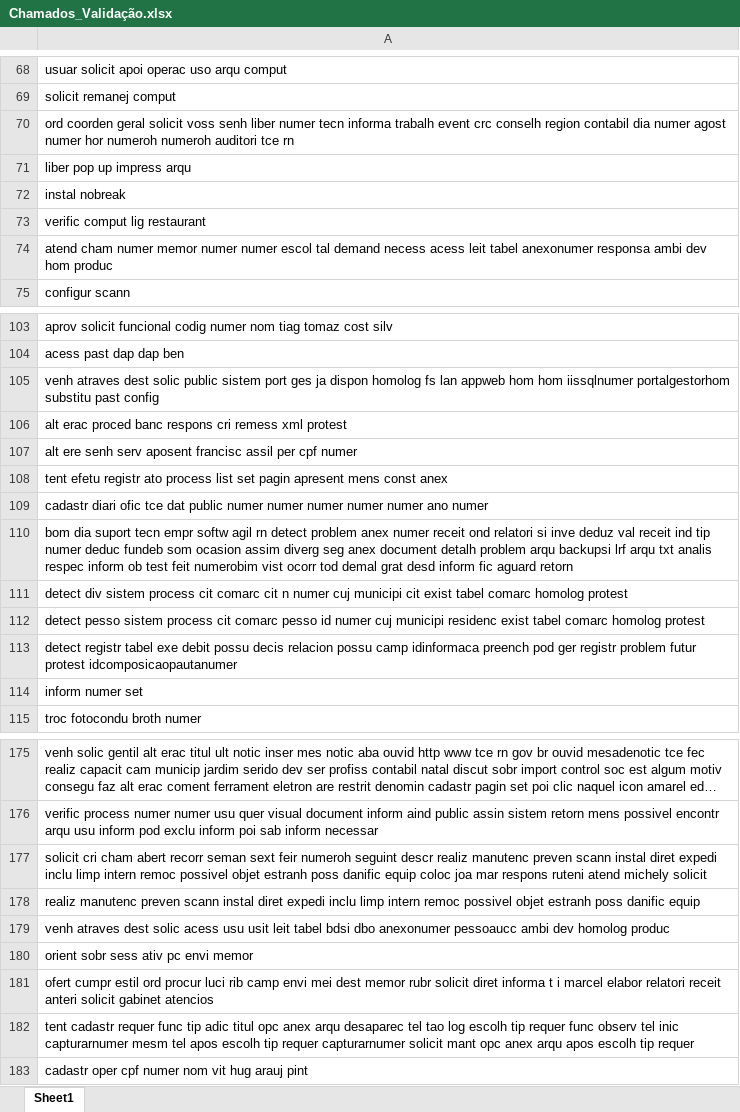
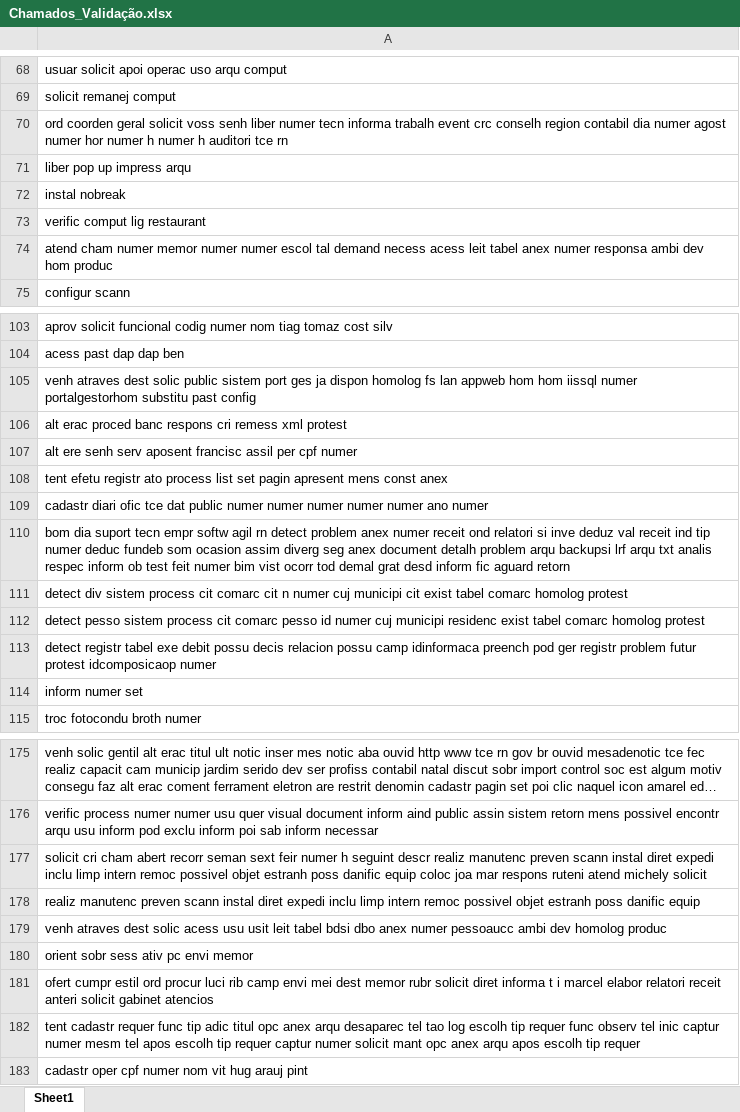
Before and after one commit to gabrielfas/classificacao-chamados-suporte, an Excel workbook: datasets/Chamados_Validação.xlsx, sheet Sheet1, drawn as a sheet; only a part is shown, gaps mark what is left out; long unchanged cells end in …; values as stored, in another font and other column widths than the file's, no borders; the diff covers the shown part only; the diff names each change by its address in the sheet, - before the commit and + after, or states it on an @@ line.

```diff
--- a/datasets/Chamados_Validação.xlsx (sheet Sheet1)
+++ b/datasets/Chamados_Validação.xlsx (sheet Sheet1)
-A70: …numer hor numeroh numeroh auditori tce…
+A70: …numer hor numer h numer h auditori tce…
-A74: …leit tabel anexonumer responsa ambi…
+A74: …leit tabel anex numer responsa ambi…
-A105: …hom hom iissqlnumer portalgestorhom substitu…
+A105: …hom hom iissql numer portalgestorhom substitu…
-A110: …test feit numerobim vist ocorr…
+A110: …test feit numer bim vist ocorr…
-A113: …futur protest idcomposicaopautanumer
+A113: …futur protest idcomposicaop numer
-A177: …sext feir numeroh seguint descr…
+A177: …sext feir numer h seguint descr…
-A179: …bdsi dbo anexonumer pessoaucc ambi…
+A179: …bdsi dbo anex numer pessoaucc ambi…
-A182: …tel inic capturarnumer mesm tel apos escolh tip requer capturarnumer solicit mant…
+A182: …tel inic captur numer mesm tel apos escolh tip requer captur numer solicit mant…
```
Also changed, not shown: 12 edited cells elsewhere in this sheet, datasets/Chamados_Binários.xlsx, datasets/Chamados_Não_Classificados.xlsx, 7 other files.
